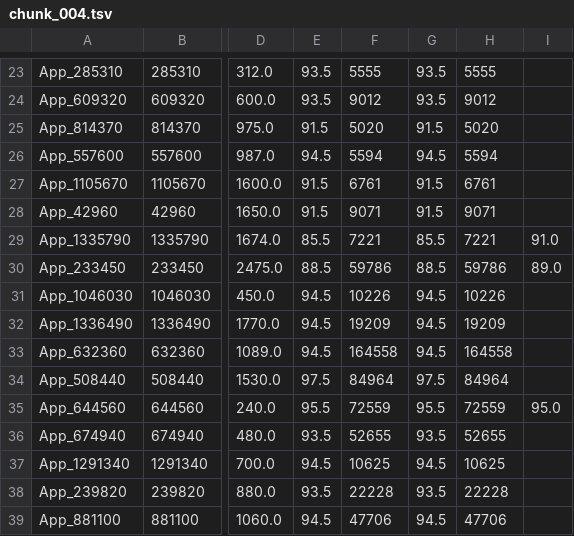
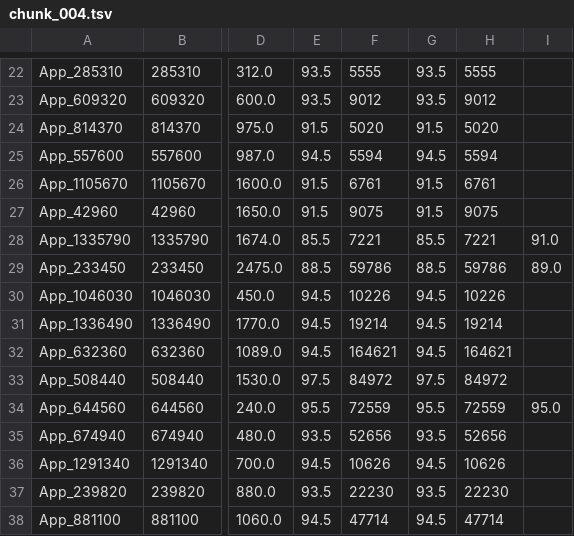
Before and after one commit to kentrap2011-hub/steam-kz-deals-2, a TSV file: data/production/shortlist/chunk_004.tsv, drawn as a sheet; only a part is shown, gaps mark what is left out; addresses are those after the commit; the diff covers the shown part only; the diff names each change by its address in the sheet, - before the commit and + after, or states it on an @@ line.

```diff
--- a/data/production/shortlist/chunk_004.tsv
+++ b/data/production/shortlist/chunk_004.tsv
-F27: 9071
+F27: 9075
-H27: 9071
+H27: 9075
-F31: 19209
+F31: 19214
-H31: 19209
+H31: 19214
-F32: 164558
+F32: 164621
-H32: 164558
+H32: 164621
-F33: 84964
+F33: 84972
-H33: 84964
+H33: 84972
-F35: 52655
+F35: 52656
-H35: 52655
+H35: 52656
-F36: 10625
+F36: 10626
-H36: 10625
+H36: 10626
-F37: 22228
+F37: 22230
-H37: 22228
+H37: 22230
-F38: 47706
+F38: 47714
-H38: 47706
+H38: 47714
```
Also changed, not shown: 1 added row, 1 removed row and 40 edited cells elsewhere in this file, data/production/shortlist/chunk_005.tsv, data/production/shortlist/chunk_007.tsv, 15 other files.
